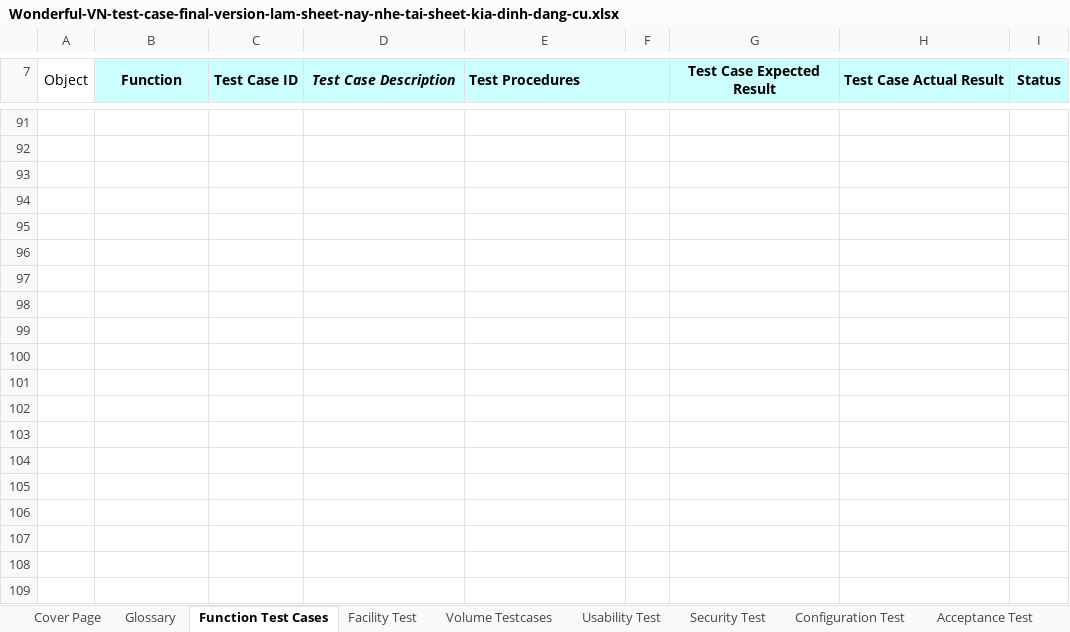
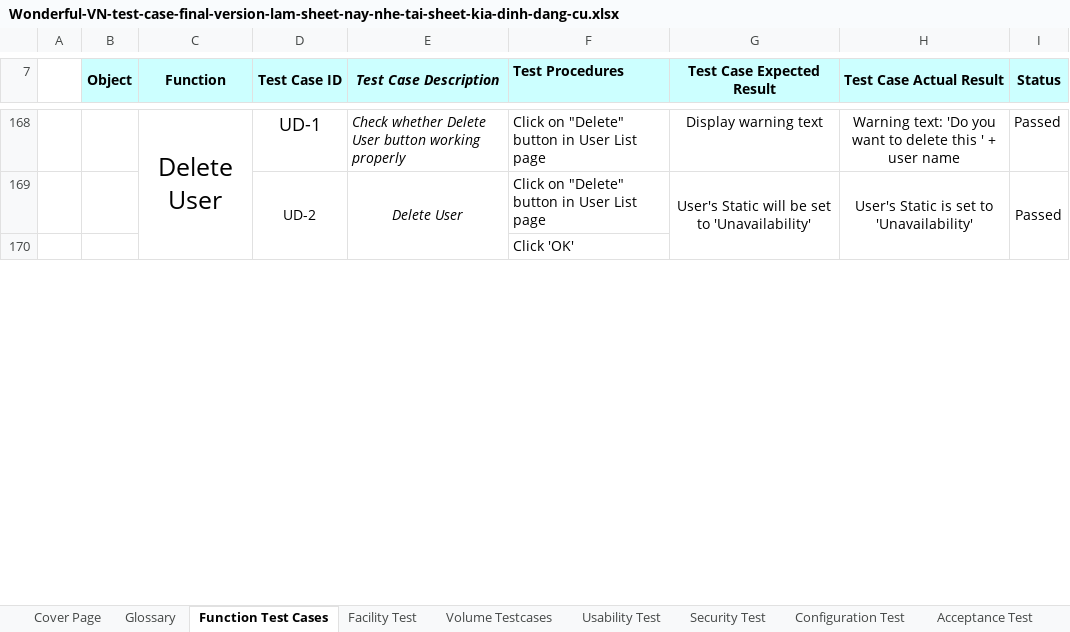
Before and after one commit to hieuthanh19/swt-assignment, an Excel workbook: Wonderful-VN-test-case-final-version-lam-sheet-nay-nhe-tai-sheet-kia-dinh-dang-cu.xlsx, sheet Function Test Cases, drawn as a sheet; only a part is shown, gaps mark what is left out; values as stored, in another font and other column widths than the file's, no borders; removed rows and columns are numbered as before the commit, all else as after; the diff covers the shown part only; the diff names each change by its address in the sheet, - before the commit and + after, or states it on an @@ line.

Commit message:
Function test & Security Test

```diff
--- a/Wonderful-VN-test-case-final-version-lam-sheet-nay-nhe-tai-sheet-kia-dinh-dang-cu.xlsx (sheet Function Test Cases)
+++ b/Wonderful-VN-test-case-final-version-lam-sheet-nay-nhe-tai-sheet-kia-dinh-dang-cu.xlsx (sheet Function Test Cases)
+column A, empty
-column F, empty
@@ B7 fill: none → #CCFFFF, bold: off → on @@
-E7:F7 merged
-row 168: (empty)
+row 168:  |  | Delete User | UD-1 | Check whether Delete User button working properly | Click on "Delete" button in User List page | Display warning text | Warning text: 'Do you want to delete this ' + user name | Passed
+C168:C170 merged
-row 169: (empty)
+row 169:  |  |  | UD-2 | Delete User | Click on "Delete" button in User List page | User's Static will be set to 'Unavailability' | User's Static is set to 'Unavailability' | Passed
+D169:D170 merged
+E169:E170 merged
+G169:G170 merged
+H169:H170 merged
+I169:I170 merged
-F170 (Test Procedures): (empty)
+F170 (Test Procedures): Click 'OK'
-row 94: (empty)
-row 95: (empty)
-row 96: (empty)
-row 97: (empty)
-row 98: (empty)
-row 99: (empty)
-row 100: (empty)
-row 101: (empty)
-row 102: (empty)
-row 103: (empty)
-row 104: (empty)
-row 105: (empty)
-row 106: (empty)
-row 107: (empty)
-row 108: (empty)
-row 109: (empty)
```
Also changed, not shown: 13 added rows, 66 removed rows, 6 moved rows, 59 hidden or unhidden rows, cell formats and merged cells elsewhere in this sheet, sheet Security Test, other sheet tabs, formulas that keep their value, hidden cells.
